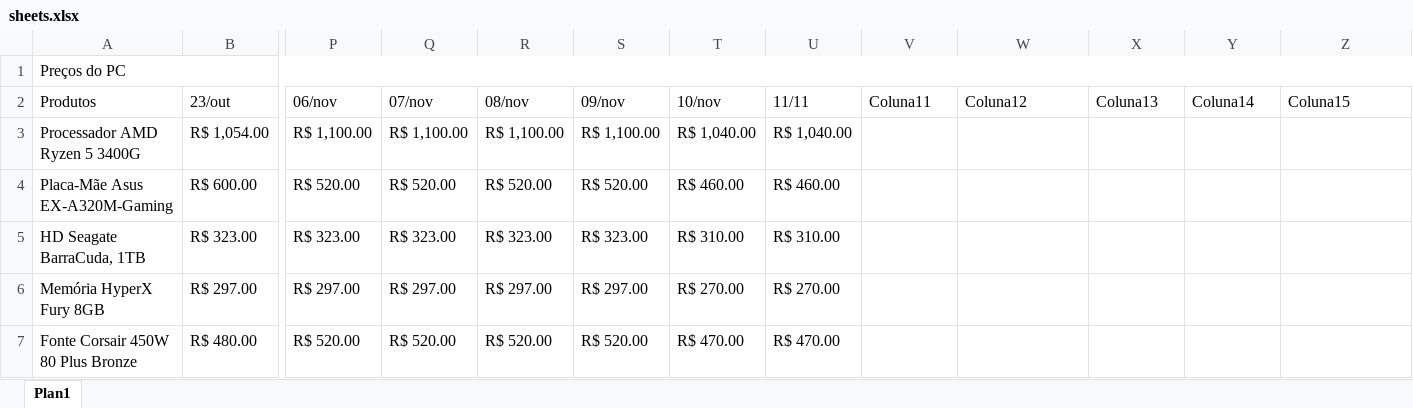
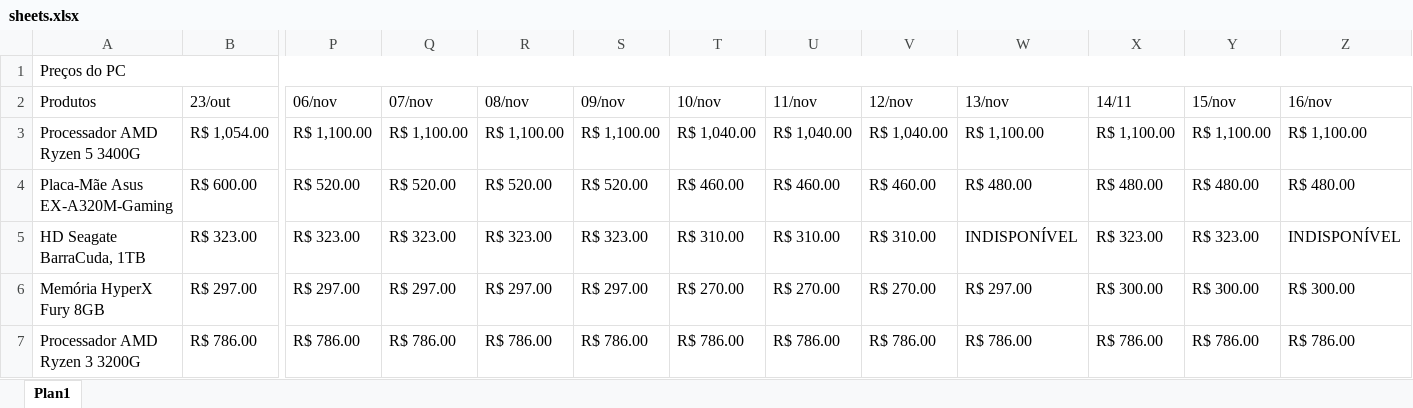
Before and after one commit to abacaxiguy/get_this_prices, an Excel workbook: sheets.xlsx, sheet Plan1, drawn as a sheet; only a part is shown, gaps mark what is left out; values as stored, in another font and other column widths than the file's, no cell formats; conditional formats and table styles not drawn; removed rows and columns are numbered as before the commit, all else as after; rows hold the shown columns only; the diff covers the shown part only; the diff names each change by its address in the sheet, - before the commit and + after, or states it on an @@ line.

```diff
--- a/sheets.xlsx (sheet Plan1)
+++ b/sheets.xlsx (sheet Plan1)
-U2: 11/11
+U2: 11/nov
-V2: Coluna11
+V2: 12/nov
-W2: Coluna12
+W2: 13/nov
-X2: Coluna13
+X2: 14/11
-Y2: Coluna14
+Y2: 15/nov
-Z2: Coluna15
+Z2: 16/nov
-V3: (empty)
+V3: R$ 1,040.00
-W3: (empty)
+W3: R$ 1,100.00
-X3: (empty)
+X3: R$ 1,100.00
-Y3: (empty)
+Y3: R$ 1,100.00
-Z3: (empty)
+Z3: R$ 1,100.00
-V4: (empty)
+V4: R$ 460.00
-W4: (empty)
+W4: R$ 480.00
-X4: (empty)
+X4: R$ 480.00
-Y4: (empty)
+Y4: R$ 480.00
-Z4: (empty)
+Z4: R$ 480.00
-V5: (empty)
+V5: R$ 310.00
-W5: (empty)
+W5: INDISPONÍVEL
-X5: (empty)
+X5: R$ 323.00
-Y5: (empty)
+Y5: R$ 323.00
-Z5: (empty)
+Z5: INDISPONÍVEL
-V6: (empty)
+V6: R$ 270.00
-W6: (empty)
+W6: R$ 297.00
-X6: (empty)
+X6: R$ 300.00
-Y6: (empty)
+Y6: R$ 300.00
-Z6: (empty)
+Z6: R$ 300.00
-row 7: Fonte Corsair 450W 80 Plus Bronze | R$ 480.00 | R$ 520.00 | R$ 520.00 | R$ 520.00 | R$ 520.00 | R$ 470.00 | R$ 470.00
+row 7: Processador AMD Ryzen 3 3200G | R$ 786.00 | R$ 786.00 | R$ 786.00 | R$ 786.00 | R$ 786.00 | R$ 786.00 | R$ 786.00 | R$ 786.00 | R$ 786.00 | R$ 786.00 | R$ 786.00 | R$ 786.00
```
Also changed, not shown: 3 added rows, 1 removed row, 1 moved row and 47 edited cells elsewhere in this sheet, cell formats, formulas that keep their value, 3 other files.
